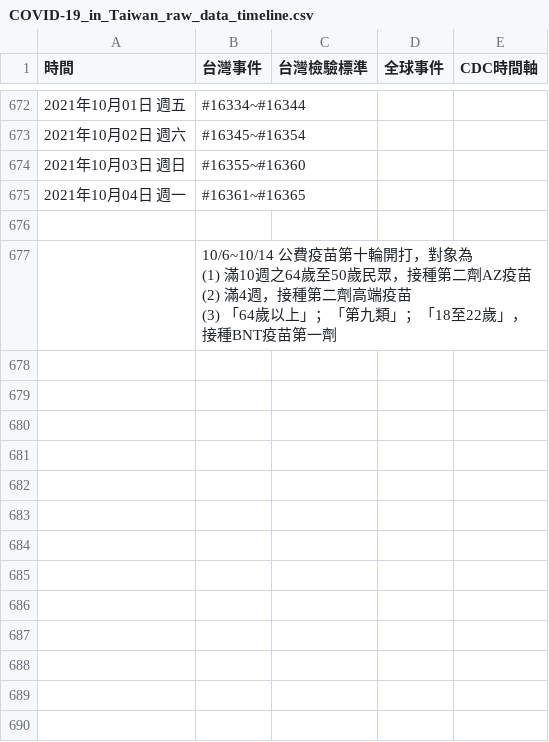
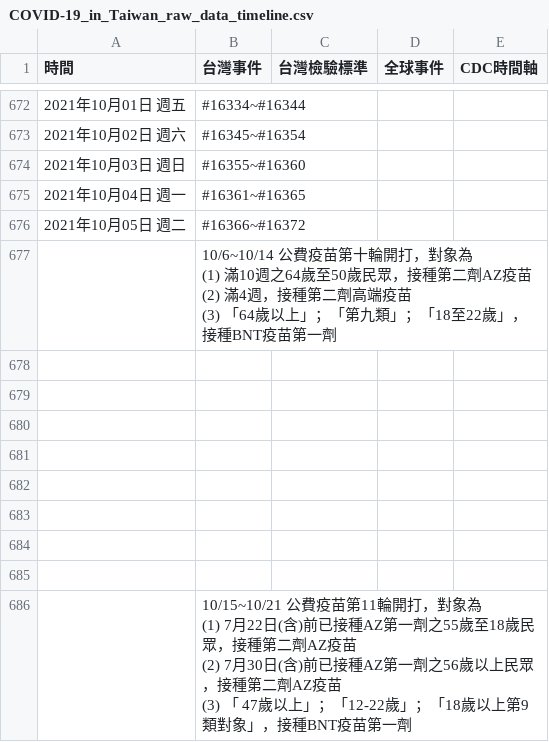
Before and after one commit to Linc-tw/COVID_breakdown, a CSV file: raw_data/COVID-19_in_Taiwan_raw_data_timeline.csv, drawn as a sheet; only a part is shown, gaps mark what is left out; addresses are those after the commit; ↵ is a line break in a cell; the diff names each change by its address in the sheet, - before the commit and + after, or states it on an @@ line.

Commit message:
Automatic data update

```diff
--- a/raw_data/COVID-19_in_Taiwan_raw_data_timeline.csv
+++ b/raw_data/COVID-19_in_Taiwan_raw_data_timeline.csv
+row 676: 2021年10月05日 週二 | #16366~#16372
+row 677:  | 10/6~10/14 公費疫苗第十輪開打，對象為 ↵ (1) 滿10週之64歲至50歲民眾，接種第二劑AZ疫苗 ↵ (2) 滿4週，接種第二劑高端疫苗 ↵ (3) 「64歲以上」；「第九類」；「18至22歲」，接種BNT疫苗第一劑
+row 679: (empty)
+row 680: (empty)
+row 681: (empty)
+row 682: (empty)
+row 683: (empty)
+row 684: (empty)
+row 685: (empty)
-B686 (台灣事件): 10/6~10/14 公費疫苗第十輪開打，對象為 ↵ (1) 滿10週之64歲至50歲民眾，接種第二劑AZ疫苗 ↵ (2) 滿4週，接種第二劑高端疫苗 ↵ (3) 「64歲以上」；「第九類」；「18至22歲」，接種…
+B686 (台灣事件): 10/15~10/21 公費疫苗第11輪開打，對象為 ↵ (1) 7月22日(含)前已接種AZ第一劑之55歲至18歲民眾，接種第二劑AZ疫苗 ↵ (2) 7月30日(含)前已接種AZ第一劑之56歲以上民眾，接種第二劑AZ疫苗 ↵ (3) 「 47歲以上」；「12-22歲」；「18歲以上第9類對象」，接種…
```
Also changed, not shown: processed_data/2021/local_case_per_county.csv, processed_data/latest/vaccination_by_brand.csv, 47 other files.
